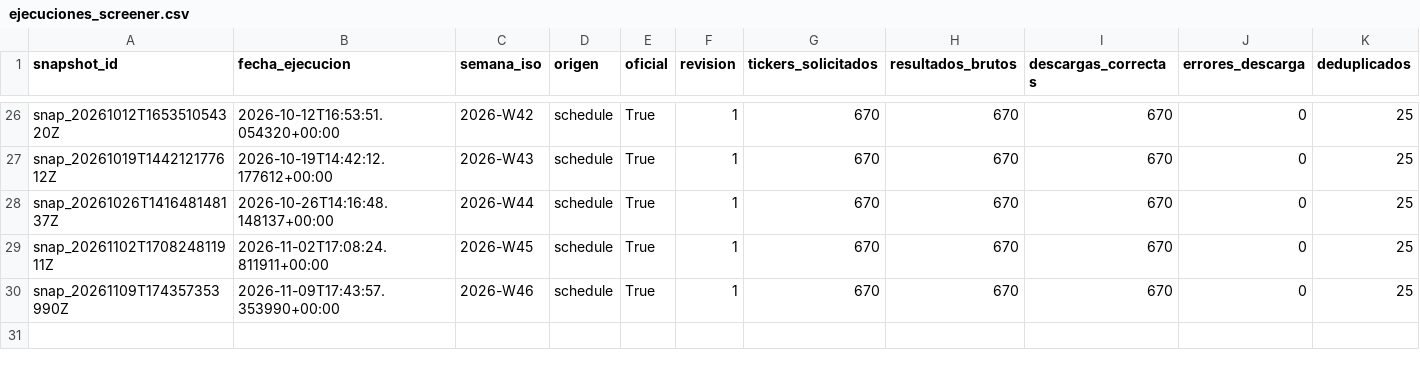
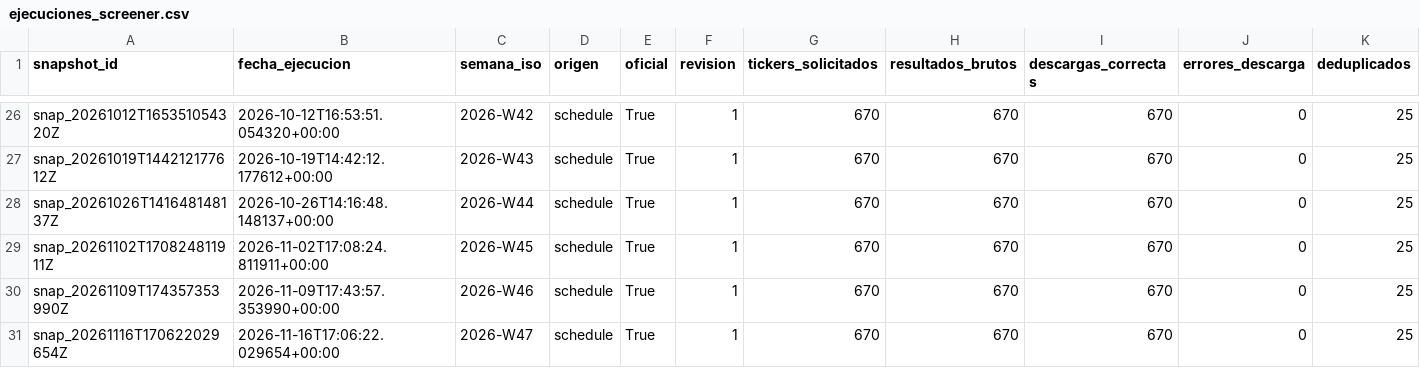
Before and after one commit to DiegoRecover8/screener-value-investing, a CSV file: ejecuciones_screener.csv, drawn as a sheet; only a part is shown, gaps mark what is left out; rows hold the shown columns only; the diff names each change by its address in the sheet, - before the commit and + after, or states it on an @@ line.

```diff
--- a/ejecuciones_screener.csv
+++ b/ejecuciones_screener.csv
+row 31: snap_20261116T170622029654Z | 2026-11-16T17:06:22.029654+00:00 | 2026-W47 | schedule | True | 1 | 670 | 670 | 670 | 0 | 25
```
Also changed, not shown: seguimiento_candidatas.csv, 3 other files.
